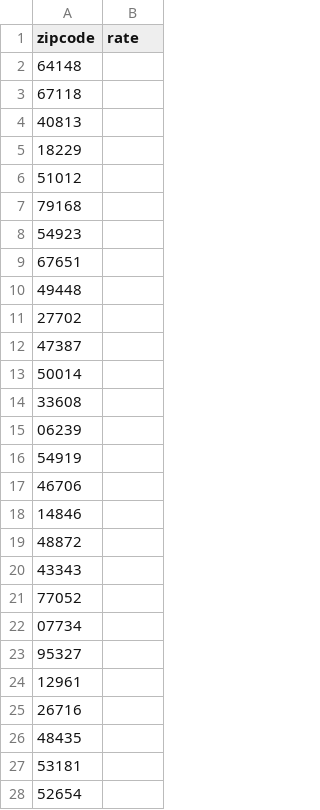
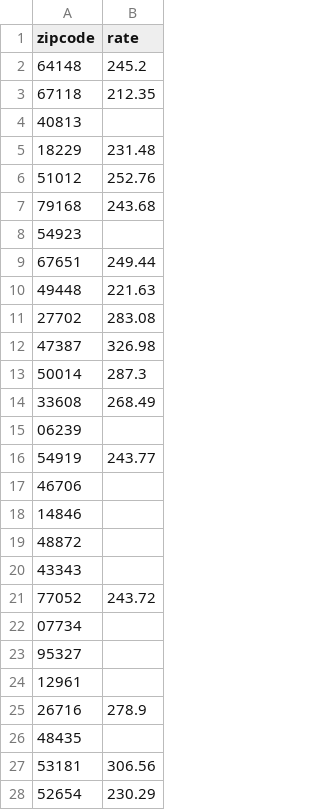
Before and after one commit to sjhelba/slcsp, a CSV file: slcsp.csv, drawn as a sheet; only a part is shown; the diff covers the shown part only.

```diff
--- a/slcsp.csv
+++ b/slcsp.csv
@@ -1,17 +1,17 @@
 zipcode,rate
-64148,
-67118,
+64148,245.2
+67118,212.35
 40813,
-18229,
-51012,
-79168,
+18229,231.48
+51012,252.76
+79168,243.68
 54923,
-67651,
-49448,
-27702,
-47387,
-50014,
-33608,
+67651,249.44
+49448,221.63
+27702,283.08
+47387,326.98
+50014,287.3
+33608,268.49
 06239,
-54919,
+54919,243.77
 46706,
@@ -20,3 +20,3 @@ zipcode,rate
 43343,
-77052,
+77052,243.72
 07734,
@@ -24,5 +24,5 @@ zipcode,rate
 12961,
-26716,
+26716,278.9
 48435,
-53181,
-52654,
+53181,306.56
+52654,230.29
```
Also changed, not shown: 15 edited cells elsewhere in this file, 2 other files.
